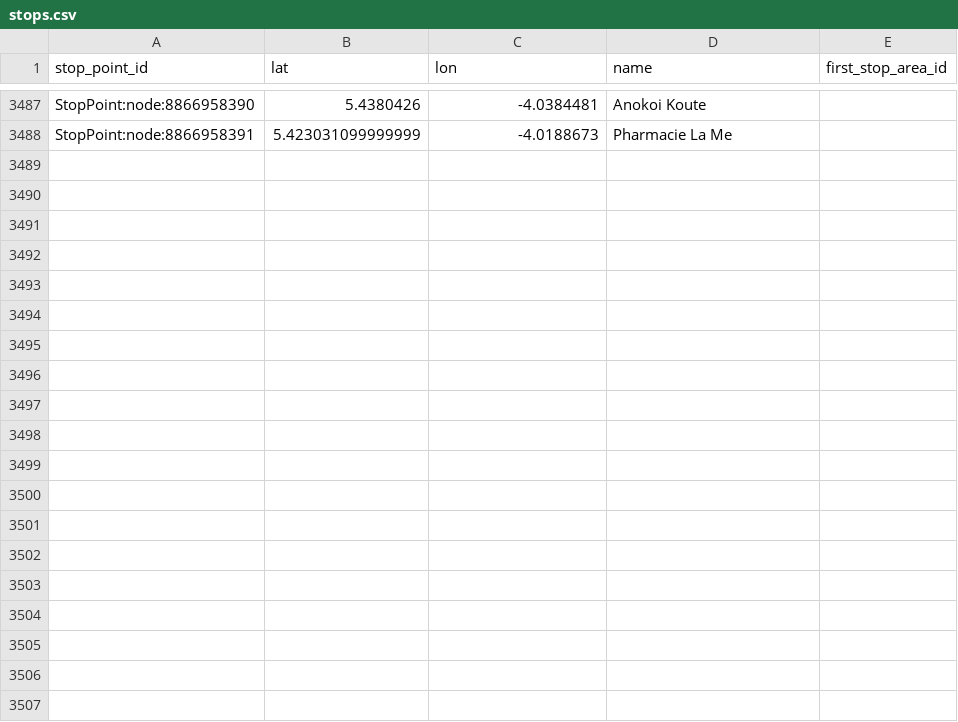
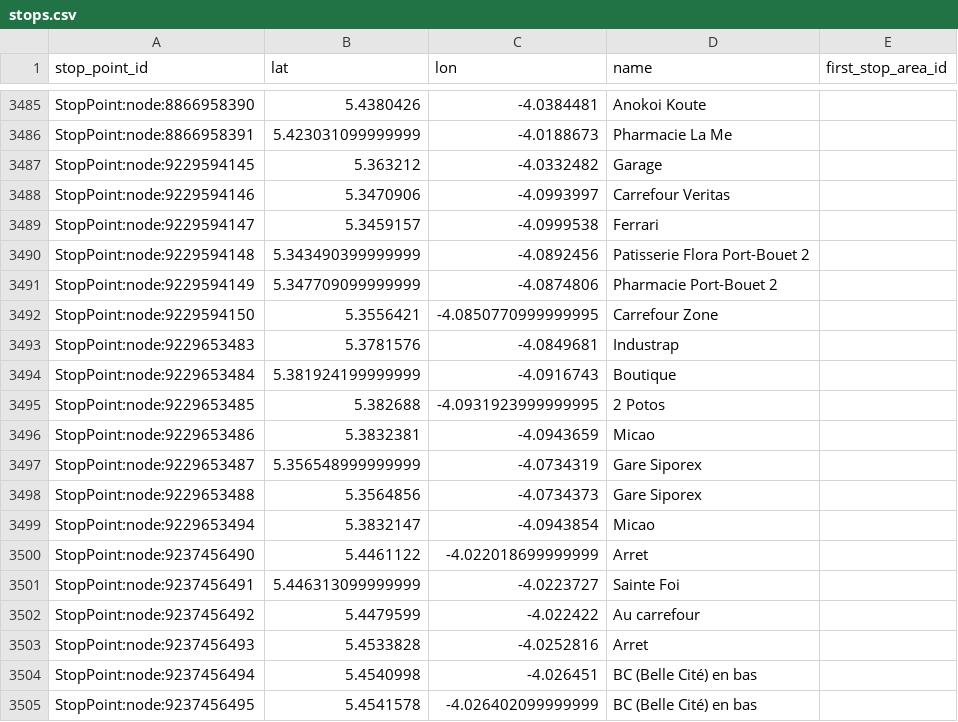
Before and after one commit to Jungle-Bus/AbidjanTransport_geom_ci, a CSV file: stops.csv, drawn as a sheet; only a part is shown, gaps mark what is left out; the diff covers the shown part only.

```diff
--- a/stops.csv
+++ b/stops.csv
@@ -3488 +3486,20 @@ StopPoint:node:8866958390,5.4380426,-4.0384481,Anokoi Koute,
 StopPoint:node:8866958391,5.423031099999999,-4.0188673,Pharmacie La Me,
+StopPoint:node:9229594145,5.363212,-4.0332482,Garage,
+StopPoint:node:9229594146,5.3470906,-4.0993997,Carrefour Veritas,
+StopPoint:node:9229594147,5.3459157,-4.0999538,Ferrari,
+StopPoint:node:9229594148,5.343490399999999,-4.0892456,Patisserie Flora Port-Bouet 2,
+StopPoint:node:9229594149,5.347709099999999,-4.0874806,Pharmacie Port-Bouet 2,
+StopPoint:node:9229594150,5.3556421,-4.0850770999999995,Carrefour Zone,
+StopPoint:node:9229653483,5.3781576,-4.0849681,Industrap,
+StopPoint:node:9229653484,5.381924199999999,-4.0916743,Boutique,
+StopPoint:node:9229653485,5.382688,-4.0931923999999995,2 Potos,
+StopPoint:node:9229653486,5.3832381,-4.0943659,Micao,
+StopPoint:node:9229653487,5.356548999999999,-4.0734319,Gare Siporex,
+StopPoint:node:9229653488,5.3564856,-4.0734373,Gare Siporex,
+StopPoint:node:9229653494,5.3832147,-4.0943854,Micao,
+StopPoint:node:9237456490,5.4461122,-4.022018699999999,Arret,
+StopPoint:node:9237456491,5.446313099999999,-4.0223727,Sainte Foi,
+StopPoint:node:9237456492,5.4479599,-4.022422,Au carrefour,
+StopPoint:node:9237456493,5.4533828,-4.0252816,Arret,
+StopPoint:node:9237456494,5.4540998,-4.026451,BC (Belle Cité) en bas,
+StopPoint:node:9237456495,5.4541578,-4.026402099999999,BC (Belle Cité) en bas,
```
Also changed, not shown: 13 added rows, 2 removed rows and 41 edited cells elsewhere in this file, lines.csv, 3 other files.
